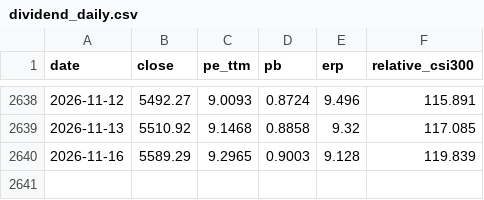
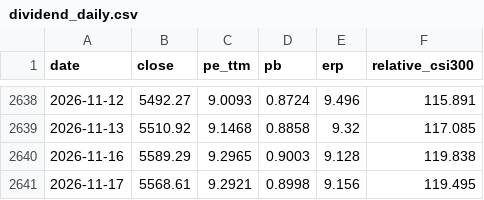
Before and after one commit to zeraray929418798/china-index-compass, a CSV file: site/data/dividend_daily.csv, drawn as a sheet; only a part is shown, gaps mark what is left out.

```diff
--- a/site/data/dividend_daily.csv
+++ b/site/data/dividend_daily.csv
@@ -2639,2 +2639,3 @@ date,close,pe_ttm,pb,erp,relative_csi300
 2026-11-13,5510.92,9.1468,0.8858,9.32,117.085
-2026-11-16,5589.29,9.2965,0.9003,9.128,119.839
+2026-11-16,5589.29,9.2965,0.9003,9.128,119.838
+2026-11-17,5568.61,9.2921,0.8998,9.156,119.495
```
Also changed, not shown: data/raw/tr_480081.csv, data/raw/tr_480092.csv, 32 other files.
